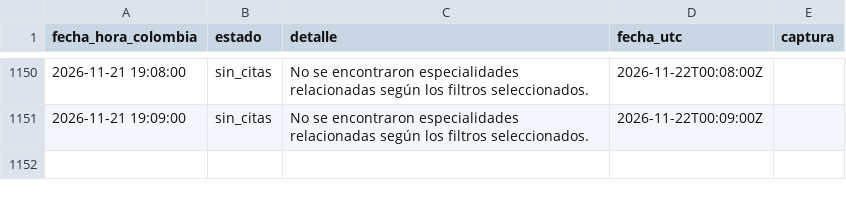
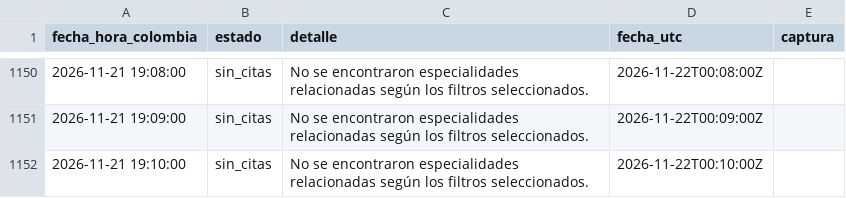
Before and after one commit to nataavila1407-maker/citas-dian, a CSV file: registro-2026-11-21.csv, drawn as a sheet; only a part is shown, gaps mark what is left out.

Commit message:
Consulta 2026-11-21 19:10:44: sin_citas

```diff
--- a/registro-2026-11-21.csv
+++ b/registro-2026-11-21.csv
@@ -1151 +1151,2 @@ fecha_hora_colombia;estado;detalle;fecha_utc;captura
 2026-11-21 19:09:00;sin_citas;No se encontraron especialidades relacionadas según los filtros seleccionados.;2026-11-22T00:09:00Z;
+2026-11-21 19:10:00;sin_citas;No se encontraron especialidades relacionadas según los filtros seleccionados.;2026-11-22T00:10:00Z;
```
